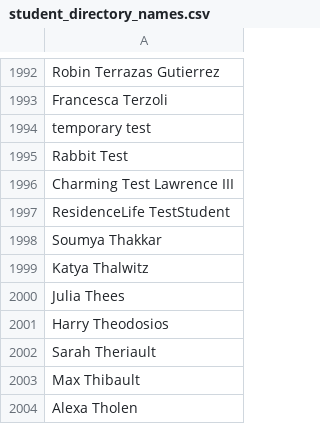
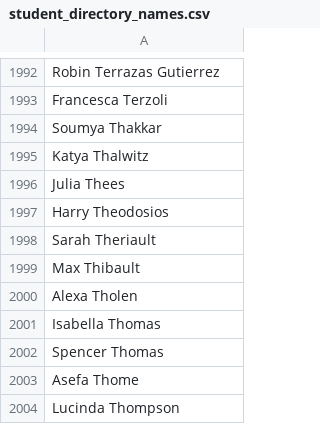
Before and after one commit to GavinWright7/student-lottery, a CSV file: student_directory_names.csv, drawn as a sheet; only a part is shown, gaps mark what is left out; the shorter side is filled out with more unchanged rows.

```diff
--- a/student_directory_names.csv
+++ b/student_directory_names.csv
@@ -1993,6 +1993,2 @@ Robin Terrazas Gutierrez
 Francesca Terzoli
-temporary test
-Rabbit Test
-Charming Test Lawrence III
-ResidenceLife TestStudent
 Soumya Thakkar
```
Also changed, not shown: 1 other file.
